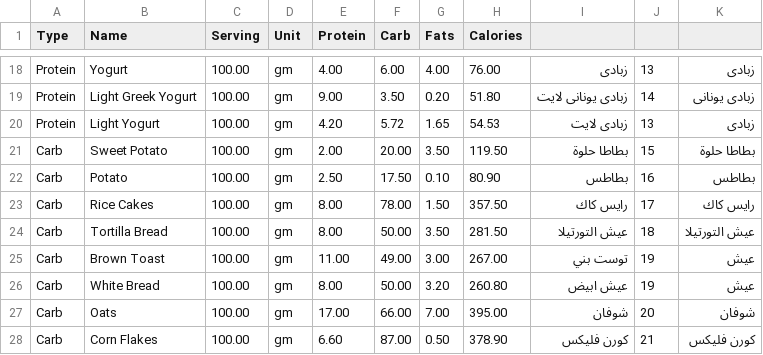
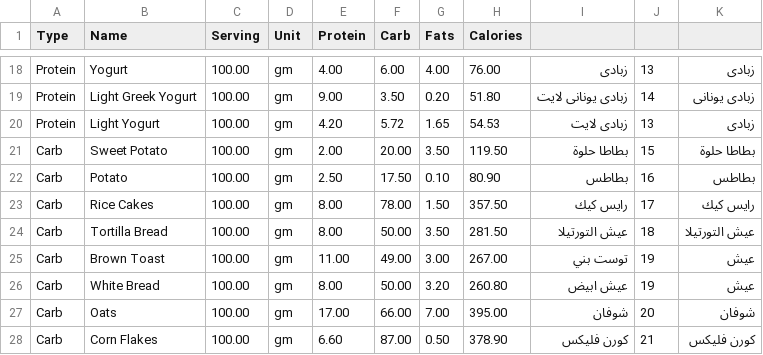
Before and after one commit to ArGendi/Informa, a CSV file: assets/files/breakfast.csv, drawn as a sheet; only a part is shown, gaps mark what is left out.

```diff
--- a/assets/files/breakfast.csv
+++ b/assets/files/breakfast.csv
@@ -22,3 +22,3 @@ Carb,Sweet Potato,100.00,gm,2.00,20.00,3.50,119.50,بطاطا حلوة,15,بطا
 Carb,Potato ,100.00,gm,2.50,17.50,0.10,80.90,بطاطس,16,بطاطس
-Carb,Rice Cakes ,100.00,gm,8.00,78.00,1.50,357.50,رايس كاك,17,رايس كاك
+Carb,Rice Cakes ,100.00,gm,8.00,78.00,1.50,357.50,رايس كيك,17,رايس كيك
 Carb,Tortilla Bread ,100.00,gm,8.00,50.00,3.50,281.50,عيش التورتيلا,18,عيش التورتيلا
```
Also changed, not shown: assets/files/allMeals.csv, assets/files/dinner.csv, 14 other files.
